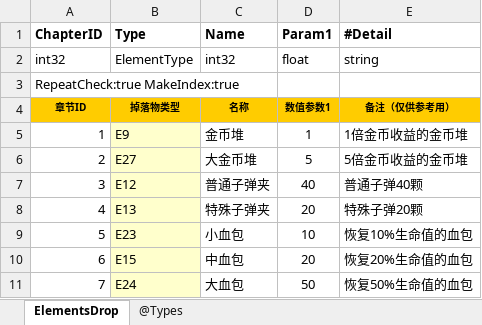
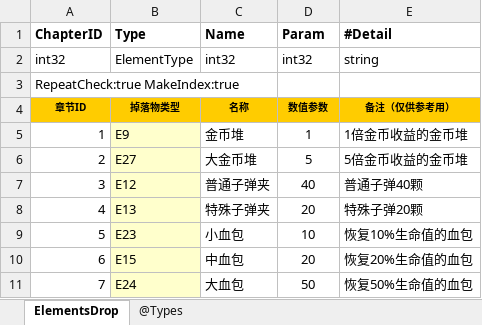
Before and after one commit to wzwqhfy/gunfire_config_table, an Excel workbook: 程序用_正式版_基础版/ElementsDrop.xlsx, sheet ElementsDrop, drawn as a sheet; values as stored, in another font and other column widths than the file's, no borders; the diff names each change by its address in the sheet, - before the commit and + after, or states it on an @@ line.

```diff
--- a/程序用_正式版_基础版/ElementsDrop.xlsx (sheet ElementsDrop)
+++ b/程序用_正式版_基础版/ElementsDrop.xlsx (sheet ElementsDrop)
-D1: Param1
+D1: Param
-D2 (Param): float
+D2 (Param): int32
-D4 (Param): 数值参数1
+D4 (Param): 数值参数
```
Also changed, not shown: 程序用_正式版_基础版/ElementsDamage.xlsx, 程序用_正式版_基础版/ElementsTrap.xlsx, 3 other files.
